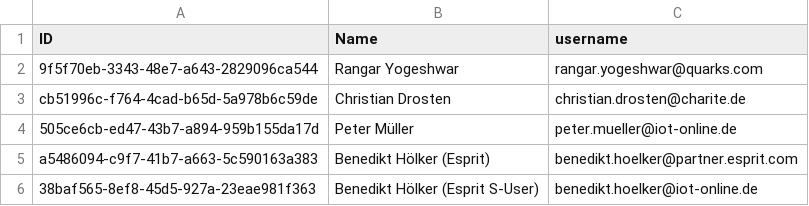
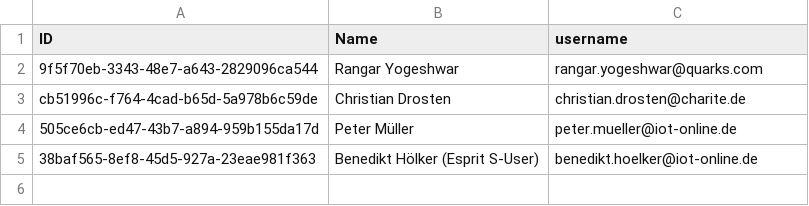
Before and after one commit to BenediktHoelker/cap-timetracking-flp, a CSV file: db/csv/my.timetracking-Employees.csv, drawn as a sheet.

Commit message:
Get Manager-Username via custom handler

```diff
--- a/db/csv/my.timetracking-Employees.csv
+++ b/db/csv/my.timetracking-Employees.csv
@@ -4,3 +4,2 @@ cb51996c-f764-4cad-b65d-5a978b6c59de;Christian Drosten;christian.drosten@charite
 505ce6cb-ed47-43b7-a894-959b155da17d;Peter Müller;peter.mueller@iot-online.de
-a5486094-c9f7-41b7-a663-5c590163a383;Benedikt Hölker (Esprit);benedikt.hoelker@partner.esprit.com
 38baf565-8ef8-45d5-927a-23eae981f363;Benedikt Hölker (Esprit S-User);benedikt.hoelker@iot-online.de
```
Also changed, not shown: db/csv/my.timetracking-Projects.csv, 2 other files.
